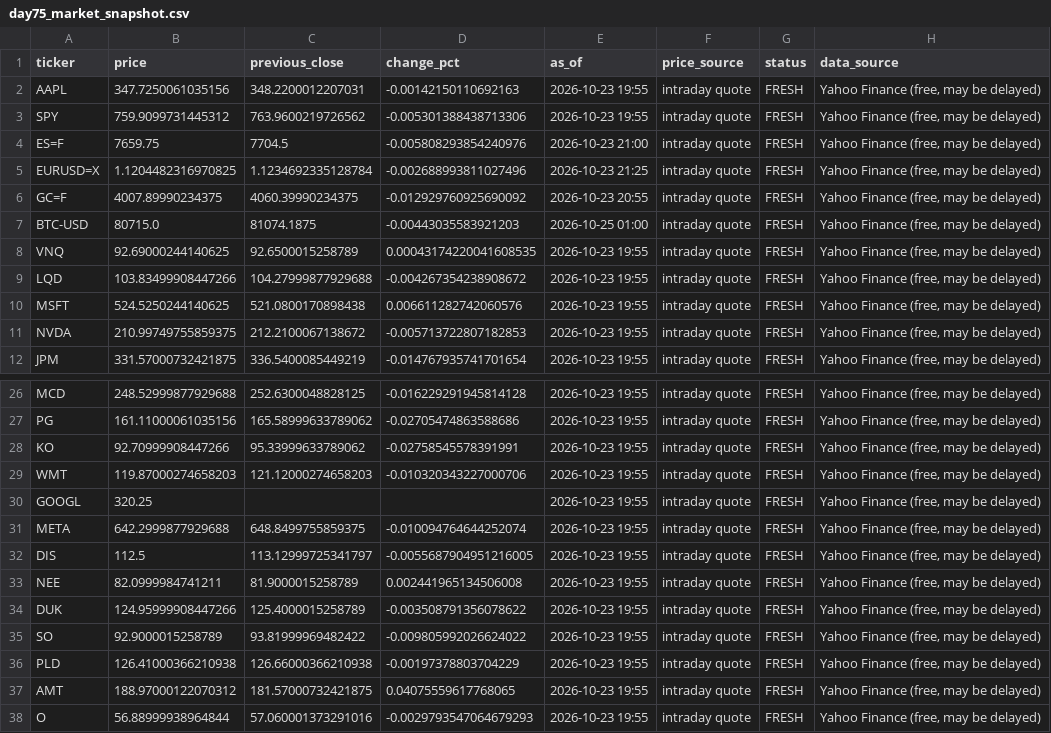
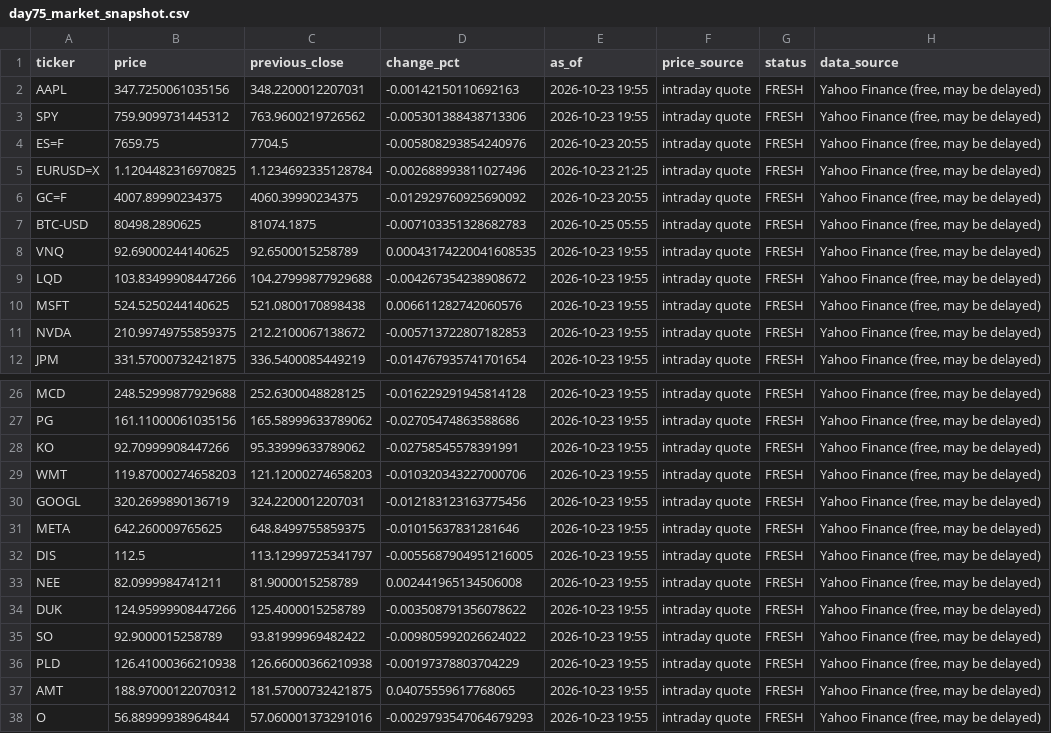
Before and after one commit to Agunp1/AI-Financial-Analyst, a CSV file: day75_market_snapshot.csv, drawn as a sheet; only a part is shown, gaps mark what is left out.

Commit message:
Price refresh 2026-10-25 05:59 UTC

```diff
--- a/day75_market_snapshot.csv
+++ b/day75_market_snapshot.csv
@@ -3,6 +3,6 @@ AAPL,347.7250061035156,348.2200012207031,-0.00142150110692163,2026-10-23 19:55,i
 SPY,759.9099731445312,763.9600219726562,-0.005301388438713306,2026-10-23 19:55,intraday quote,FRESH,"Yahoo Finance (free, may be delayed)"
-ES=F,7659.75,7704.5,-0.005808293854240976,2026-10-23 21:00,intraday quote,FRESH,"Yahoo Finance (free, may be delayed)"
+ES=F,7659.75,7704.5,-0.005808293854240976,2026-10-23 20:55,intraday quote,FRESH,"Yahoo Finance (free, may be delayed)"
 EURUSD=X,1.1204482316970825,1.1234692335128784,-0.002688993811027496,2026-10-23 21:25,intraday quote,FRESH,"Yahoo Finance (free, may be delayed)"
 GC=F,4007.89990234375,4060.39990234375,-0.012929760925690092,2026-10-23 20:55,intraday quote,FRESH,"Yahoo Finance (free, may be delayed)"
-BTC-USD,80715.0,81074.1875,-0.00443035583921203,2026-10-25 01:00,intraday quote,FRESH,"Yahoo Finance (free, may be delayed)"
+BTC-USD,80498.2890625,81074.1875,-0.007103351328682783,2026-10-25 05:55,intraday quote,FRESH,"Yahoo Finance (free, may be delayed)"
 VNQ,92.69000244140625,92.6500015258789,0.00043174220041608535,2026-10-23 19:55,intraday quote,FRESH,"Yahoo Finance (free, may be delayed)"
@@ -29,4 +29,4 @@ KO,92.70999908447266,95.33999633789062,-0.02758545578391991,2026-10-23 19:55,int
 WMT,119.87000274658203,121.12000274658203,-0.010320343227000706,2026-10-23 19:55,intraday quote,FRESH,"Yahoo Finance (free, may be delayed)"
-GOOGL,320.25,,,2026-10-23 19:55,intraday quote,FRESH,"Yahoo Finance (free, may be delayed)"
-META,642.2999877929688,648.8499755859375,-0.010094764644252074,2026-10-23 19:55,intraday quote,FRESH,"Yahoo Finance (free, may be delayed)"
+GOOGL,320.2699890136719,324.2200012207031,-0.012183123163775456,2026-10-23 19:55,intraday quote,FRESH,"Yahoo Finance (free, may be delayed)"
+META,642.260009765625,648.8499755859375,-0.01015637831281646,2026-10-23 19:55,intraday quote,FRESH,"Yahoo Finance (free, may be delayed)"
 DIS,112.5,113.12999725341797,-0.0055687904951216005,2026-10-23 19:55,intraday quote,FRESH,"Yahoo Finance (free, may be delayed)"
```
Also changed, not shown: day67_asset_class_risk_monitor.csv, day67_instrument_risk_monitor.csv, 22 other files.
